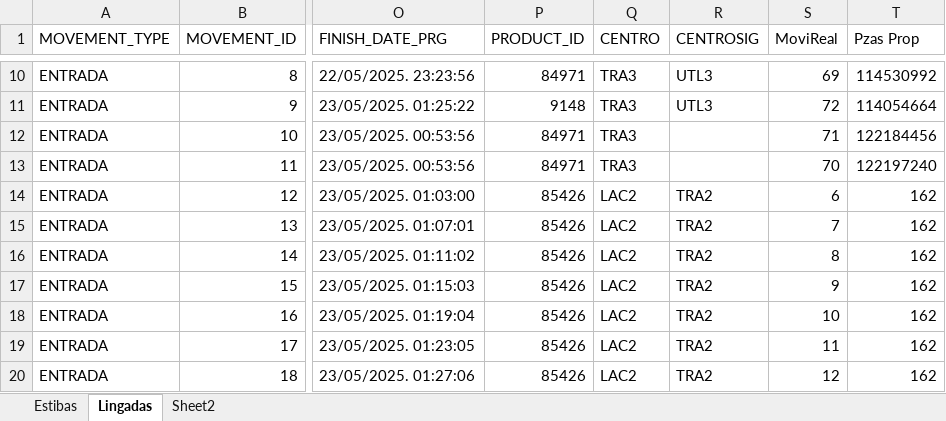
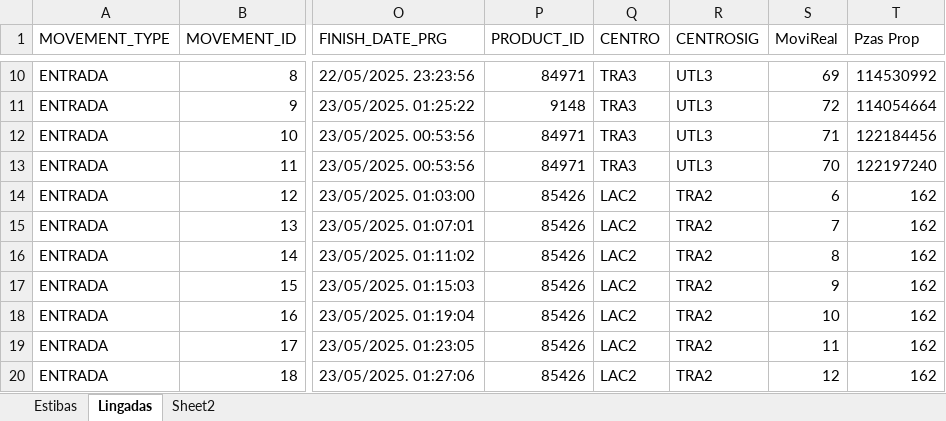
Before and after one commit to Martin-Fedorenko/algoritmo_genetico, an Excel workbook: datos.xlsx, sheet Lingadas, drawn as a sheet; only a part is shown, gaps mark what is left out; values as stored, in another font and other column widths than the file's, no borders; the diff names each change by its address in the sheet, - before the commit and + after, or states it on an @@ line.

```diff
--- a/datos.xlsx (sheet Lingadas)
+++ b/datos.xlsx (sheet Lingadas)
-R12:R13 (CENTROSIG): (empty)
+R12:R13 (CENTROSIG): UTL3
```
Also changed, not shown: sheet Estibas, 14 other files.
